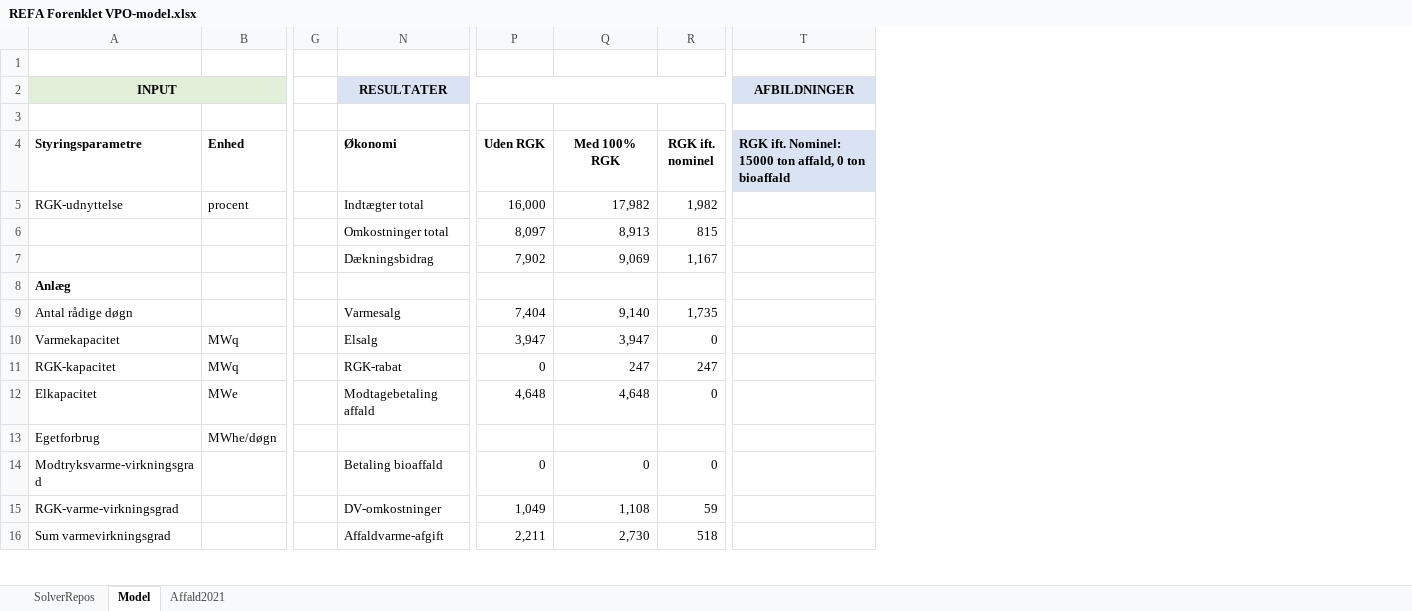
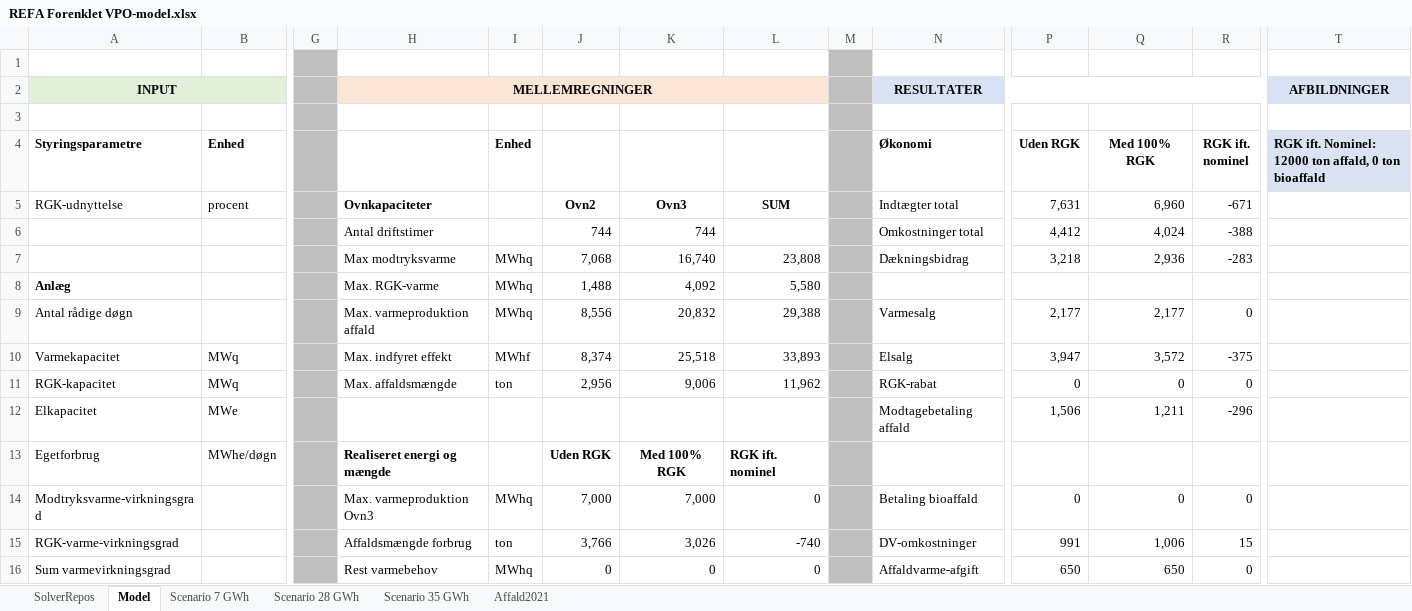
Before and after one commit to AddedValues/REFA_Affald, an Excel workbook: REFA Forenklet VPO-model.xlsx, sheet Model, drawn as a sheet; only a part is shown, gaps mark what is left out; values as stored, in another font and other column widths than the file's, no borders; charts and pictures and conditional formats not drawn; removed rows and columns are numbered as before the commit, all else as after; rows hold the shown columns only; the diff covers the shown part only; the diff names each change by its address in the sheet, - before the commit and + after, or states it on an @@ line.

Commit message:
Udbygget forenkelt VPO-model med scenarier

```diff
--- a/REFA Forenklet VPO-model.xlsx (sheet Model)
+++ b/REFA Forenklet VPO-model.xlsx (sheet Model)
+sheet tab: Scenario 7 GWh
+sheet tab: Scenario 28 GWh
+sheet tab: Scenario 35 GWh
@@ column H unhidden, rows 2-5: MELLEMREGNINGER |  |  | Ovnkapaciteter; rows 8-16: Max. RGK-varme | Max. varmeproduktion affald | Max. indfyret effekt | Max. affaldsmængde |  | Realiseret energi og mængde | Max. varmeproduktion Ovn3 | Affaldsmængde forbrug | Rest varmebehov @@
@@ column I (Enhed) unhidden, rows 8-16: MWhq | MWhq | MWhf | ton |  |  | MWhq | ton | MWhq @@
@@ column J unhidden, row 5: Ovn2; rows 8-16: 1,488 | 8,556 | 8,374 | 2,956 |  | Uden RGK | 7,000 | 3,766 | 0 @@
@@ column K unhidden, row 5: Ovn3; rows 8-16: 4,092 | 20,832 | 25,518 | 9,006 |  | Med 100% RGK | 7,000 | 3,026 | 0 @@
@@ column L unhidden, row 5: SUM; rows 8-16: 5,580 | 29,388 | 33,893 | 11,962 |  | RGK ift. nominel | 0 | -740 | 0 @@
@@ column M unhidden, empty @@
-G1:G5 fill: none
+G1:G5 fill: #BFBFBF
-T4: …ift. Nominel: 15000 ton affald,…
+T4: …ift. Nominel: 12000 ton affald,…
-P5 (Uden RGK): 16,000
+P5 (Uden RGK): 7,631
-Q5 (Med 100% RGK): 17,982
+Q5 (Med 100% RGK): 6,960
-R5 (RGK ift. nominel): 1,982
+R5 (RGK ift. nominel): -671
-row 6:  |  |  | Omkostninger total | 8,097 | 8,913 | 815
-row 7:  |  |  | Dækningsbidrag | 7,902 | 9,069 | 1,167
+row 6:  |  |  | Antal driftstimer |  | 744 | 744 |  |  | Omkostninger total | 4,412 | 4,024 | -388
+row 7:  |  |  | Max modtryksvarme | MWhq | 7,068 | 16,740 | 23,808 |  | Dækningsbidrag | 3,218 | 2,936 | -283
-G8:G16 fill: none
+G8:G16 fill: #BFBFBF
-P9 (Uden RGK): 7,404
+P9 (Uden RGK): 2,177
-Q9 (Med 100% RGK): 9,140
+Q9 (Med 100% RGK): 2,177
-R9 (RGK ift. nominel): 1,735
+R9 (RGK ift. nominel): 0
-Q10 (Med 100% RGK): 3,947
+Q10 (Med 100% RGK): 3,572
-R10 (RGK ift. nominel): 0
+R10 (RGK ift. nominel): -375
-Q11 (Med 100% RGK): 247
+Q11 (Med 100% RGK): 0
-R11 (RGK ift. nominel): 247
+R11 (RGK ift. nominel): 0
-P12 (Uden RGK): 4,648
+P12 (Uden RGK): 1,506
-Q12 (Med 100% RGK): 4,648
+Q12 (Med 100% RGK): 1,211
-R12 (RGK ift. nominel): 0
+R12 (RGK ift. nominel): -296
-P15 (Uden RGK): 1,049
+P15 (Uden RGK): 991
-Q15 (Med 100% RGK): 1,108
+Q15 (Med 100% RGK): 1,006
-R15 (RGK ift. nominel): 59
+R15 (RGK ift. nominel): 15
-P16 (Uden RGK): 2,211
+P16 (Uden RGK): 650
-Q16 (Med 100% RGK): 2,730
+Q16 (Med 100% RGK): 650
-R16 (RGK ift. nominel): 518
+R16 (RGK ift. nominel): 0
```
Also changed, not shown: 1 added row, 1 removed row, 186 edited cells and cell formats elsewhere in this sheet, hidden cells, charts or pictures.
